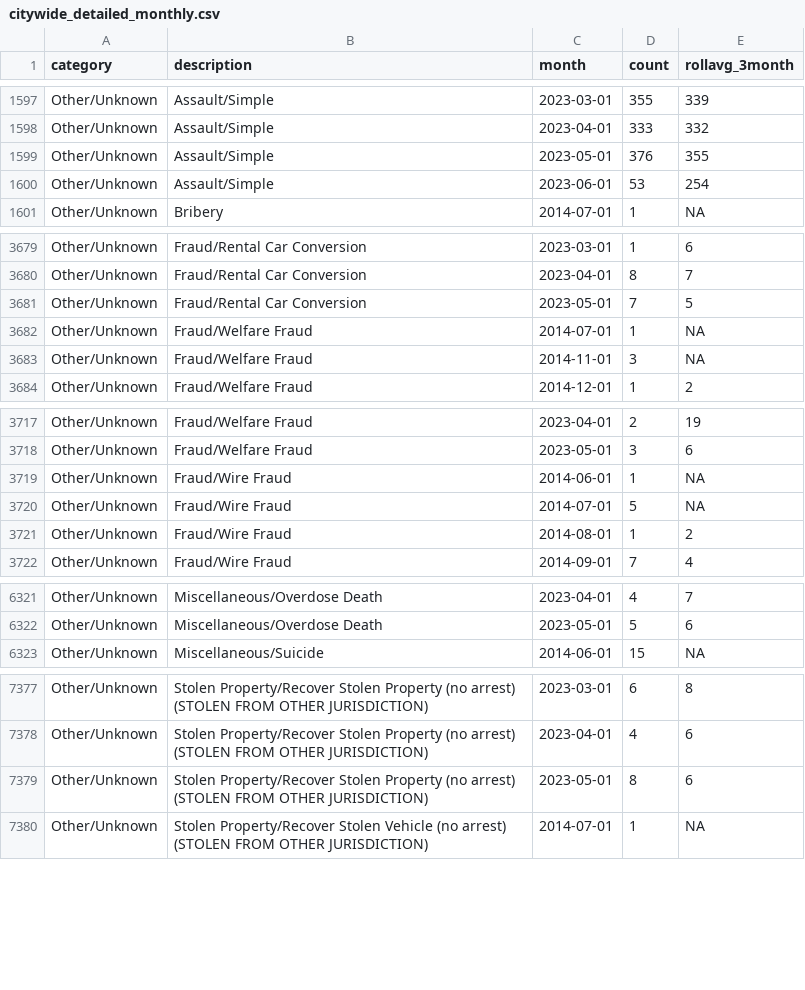
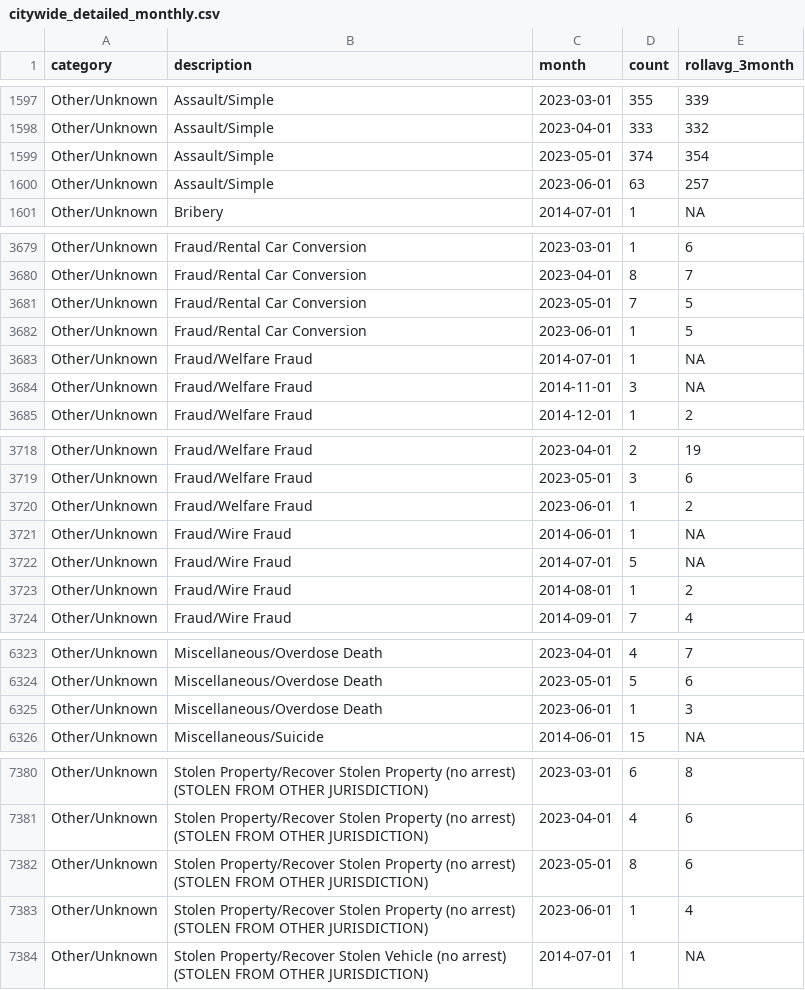
Before and after one commit to abcotvdata/safetytracker_raleigh, a CSV file: data/output/monthly/citywide_detailed_monthly.csv, drawn as a sheet; only a part is shown, gaps mark what is left out; the diff covers the shown part only.

Commit message:
New crime data collected

```diff
--- a/data/output/monthly/citywide_detailed_monthly.csv
+++ b/data/output/monthly/citywide_detailed_monthly.csv
@@ -1598,4 +1598,4 @@ Other/Unknown,Assault/Simple,2023-03-01,355,339
 Other/Unknown,Assault/Simple,2023-04-01,333,332
-Other/Unknown,Assault/Simple,2023-05-01,376,355
-Other/Unknown,Assault/Simple,2023-06-01,53,254
+Other/Unknown,Assault/Simple,2023-05-01,374,354
+Other/Unknown,Assault/Simple,2023-06-01,63,257
 Other/Unknown,Bribery,2014-07-01,1,NA
@@ -3681,2 +3681,3 @@ Other/Unknown,Fraud/Rental Car Conversion,2023-04-01,8,7
 Other/Unknown,Fraud/Rental Car Conversion,2023-05-01,7,5
+Other/Unknown,Fraud/Rental Car Conversion,2023-06-01,1,5
 Other/Unknown,Fraud/Welfare Fraud,2014-07-01,1,NA
@@ -3718,2 +3719,3 @@ Other/Unknown,Fraud/Welfare Fraud,2023-04-01,2,19
 Other/Unknown,Fraud/Welfare Fraud,2023-05-01,3,6
+Other/Unknown,Fraud/Welfare Fraud,2023-06-01,1,2
 Other/Unknown,Fraud/Wire Fraud,2014-06-01,1,NA
@@ -6322,2 +6324,3 @@ Other/Unknown,Miscellaneous/Overdose Death,2023-04-01,4,7
 Other/Unknown,Miscellaneous/Overdose Death,2023-05-01,5,6
+Other/Unknown,Miscellaneous/Overdose Death,2023-06-01,1,3
 Other/Unknown,Miscellaneous/Suicide,2014-06-01,15,NA
@@ -7379,2 +7382,3 @@ Other/Unknown,Stolen Property/Recover Stolen Property (no arrest) (STOLEN FROM O
 Other/Unknown,Stolen Property/Recover Stolen Property (no arrest) (STOLEN FROM OTHER JURISDICTION),2023-05-01,8,6
+Other/Unknown,Stolen Property/Recover Stolen Property (no arrest) (STOLEN FROM OTHER JURISDICTION),2023-06-01,1,4
 Other/Unknown,Stolen Property/Recover Stolen Vehicle (no arrest) (STOLEN FROM OTHER JURISDICTION),2014-07-01,1,NA
```
Also changed, not shown: 76 edited cells elsewhere in this file, data/output/city/citywide_detailed.csv, data/output/districts/burglaries_district.csv, 46 other files.
